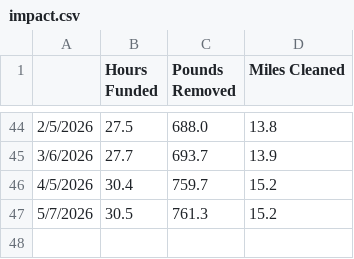
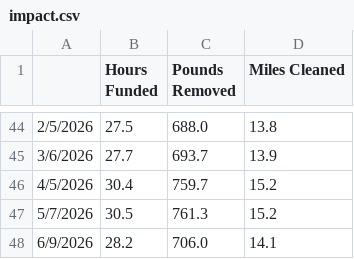
Before and after one commit to astrojams1/cleanstreets, a CSV file: data/impact.csv, drawn as a sheet; only a part is shown, gaps mark what is left out.

```diff
--- a/data/impact.csv
+++ b/data/impact.csv
@@ -47 +47,2 @@
 5/7/2026,30.5,761.3,15.2
+6/9/2026,28.2,706.0,14.1
```
Also changed, not shown: 1 other file.
